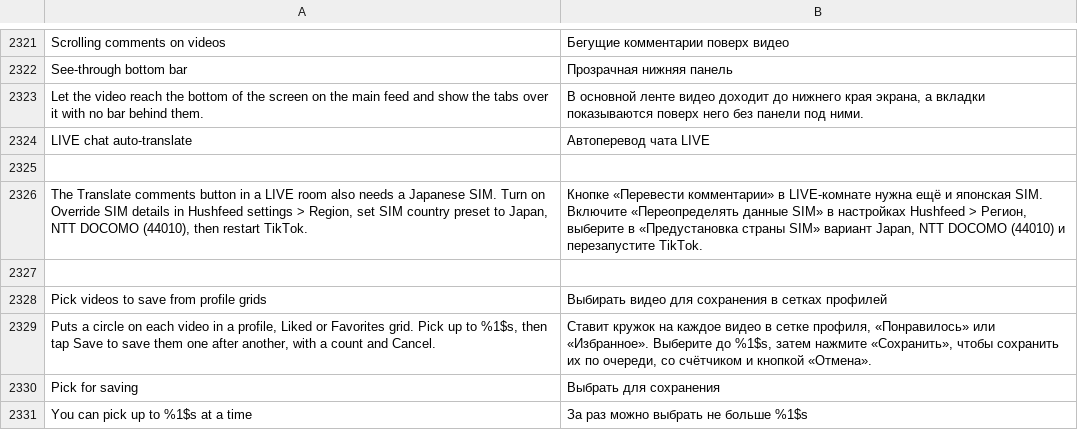
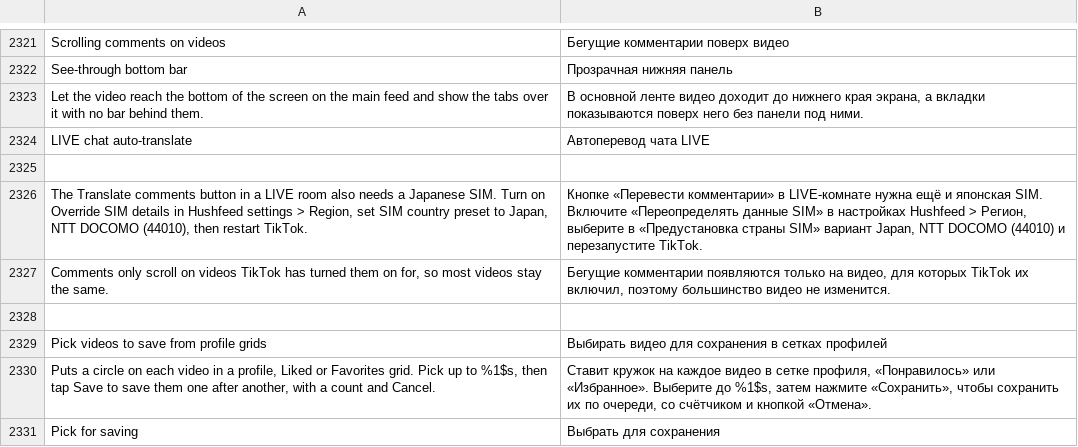
Before and after one commit to Nezumi-2711/HushFeed, a TSV file: extensions/tiktok/src/main/l10n/ru.tsv, drawn as a sheet; only a part is shown, gaps mark what is left out; the shorter side is filled out with more unchanged rows.

Commit message:
feat(lab): say that scrolling comments need each video's own flag
The Scrolling comments on videos preset turns on danmaku_exp and
landscape_support_danmaku, but 47.5.3 still asks each video for
Aweme.isSupportDanmaku before it scrolls anything (DanmakuServiceImpl),
and no rule sets that. On the S22 a 30-minute landscape video showed
no scrolling comments with both rules on, so the preset's preview now
says most videos stay the same. Translated into all nine languages.

Refs #98

```diff
--- a/extensions/tiktok/src/main/l10n/ru.tsv
+++ b/extensions/tiktok/src/main/l10n/ru.tsv
@@ -2326,2 +2326,3 @@ LIVE chat auto-translate	Автоперевод чата LIVE
 The Translate comments button in a LIVE room also needs a Japanese SIM. Turn on Override SIM details in Hushfeed settings > Region, set SIM country preset to Japan, NTT DOCOMO (44010), then restart TikTok.	Кнопке «Перевести комментарии» в LIVE-комнате нужна ещё и японская SIM. Включите «Переопределять данные SIM» в настройках Hushfeed > Регион, выберите в «Предустановка страны SIM» вариант Japan, NTT DOCOMO (44010) и перезапустите TikTok.
+Comments only scroll on videos TikTok has turned them on for, so most videos stay the same.	Бегущие комментарии появляются только на видео, для которых TikTok их включил, поэтому большинство видео не изменится.
 
```
Also changed, not shown: extensions/tiktok/src/main/l10n/az.tsv, extensions/tiktok/src/main/l10n/de.tsv, 19 other files.
